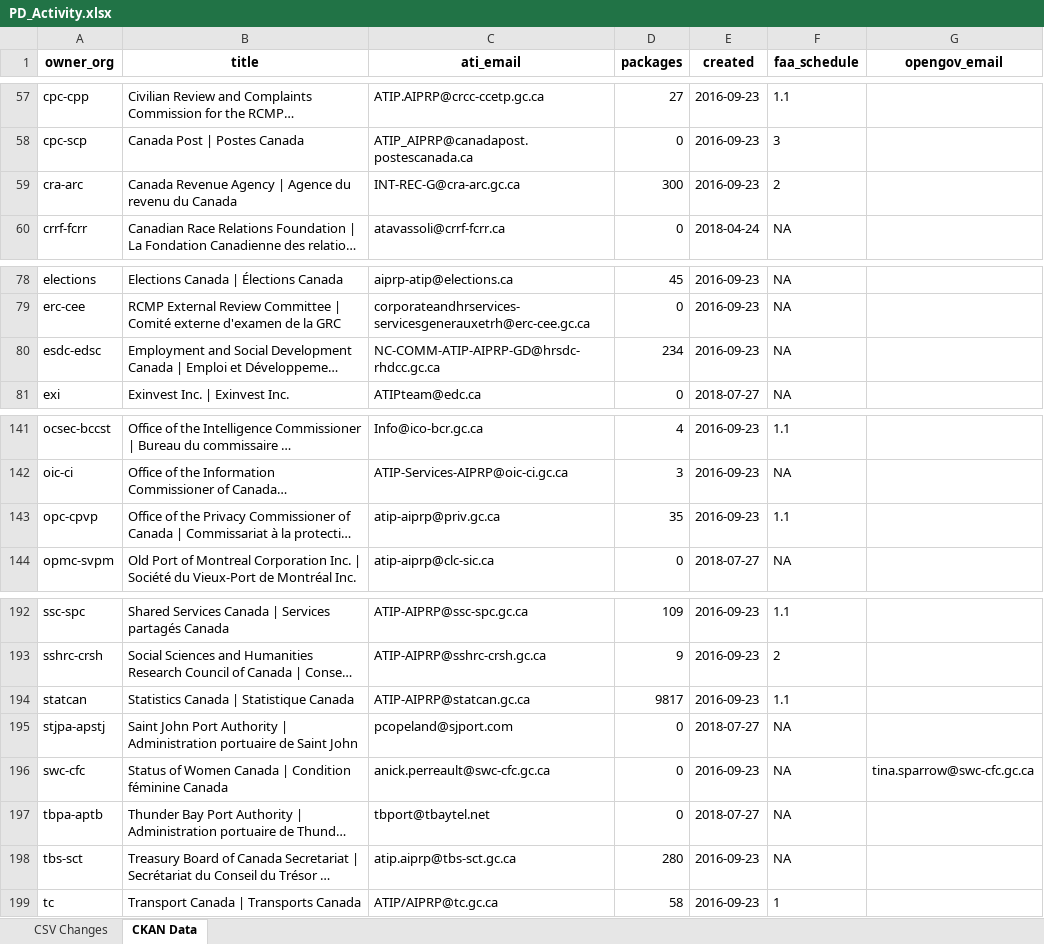
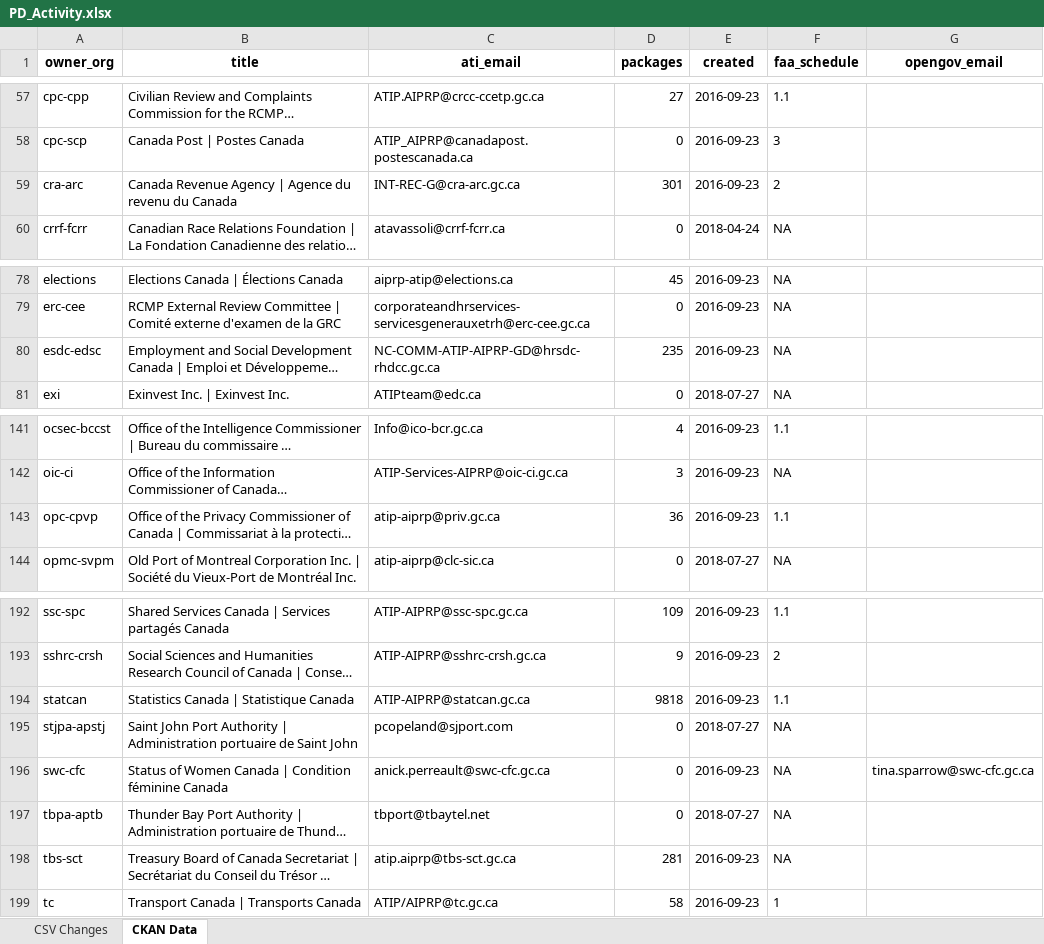
Before and after one commit to open-data/analytics-corporate-reporting, an Excel workbook: PD_CHANGES_RPT/PD_Activity.xlsx, sheet CKAN Data, drawn as a sheet; only a part is shown, gaps mark what is left out; long unchanged cells end in …; values as stored, in another font and other column widths than the file's, no borders; the diff names each change by its address in the sheet, - before the commit and + after, or states it on an @@ line.

```diff
--- a/PD_CHANGES_RPT/PD_Activity.xlsx (sheet CKAN Data)
+++ b/PD_CHANGES_RPT/PD_Activity.xlsx (sheet CKAN Data)
-D59 (packages): 300
+D59 (packages): 301
-D80 (packages): 234
+D80 (packages): 235
-D143 (packages): 35
+D143 (packages): 36
-D194 (packages): 9817
+D194 (packages): 9818
-D198 (packages): 280
+D198 (packages): 281
```
Also changed, not shown: sheet CSV Changes, 2 other files.
